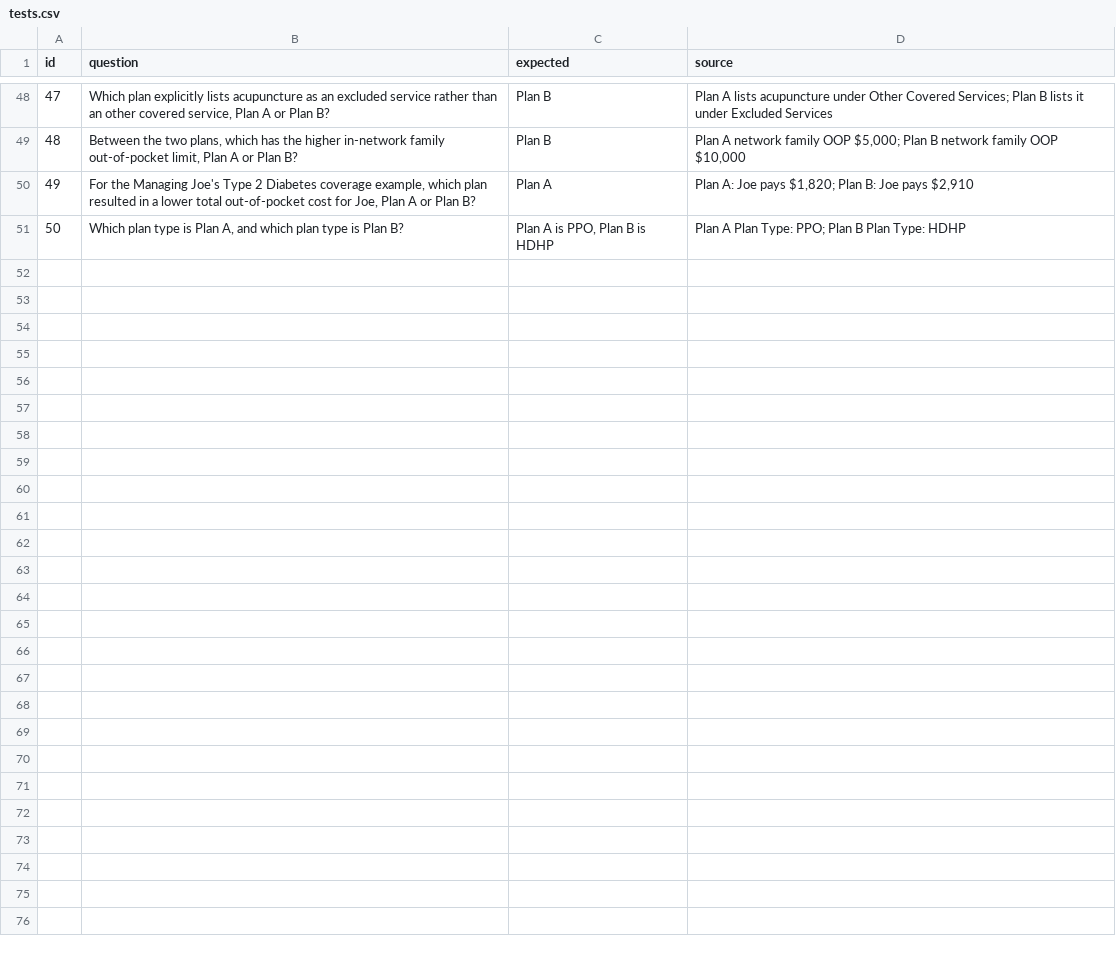
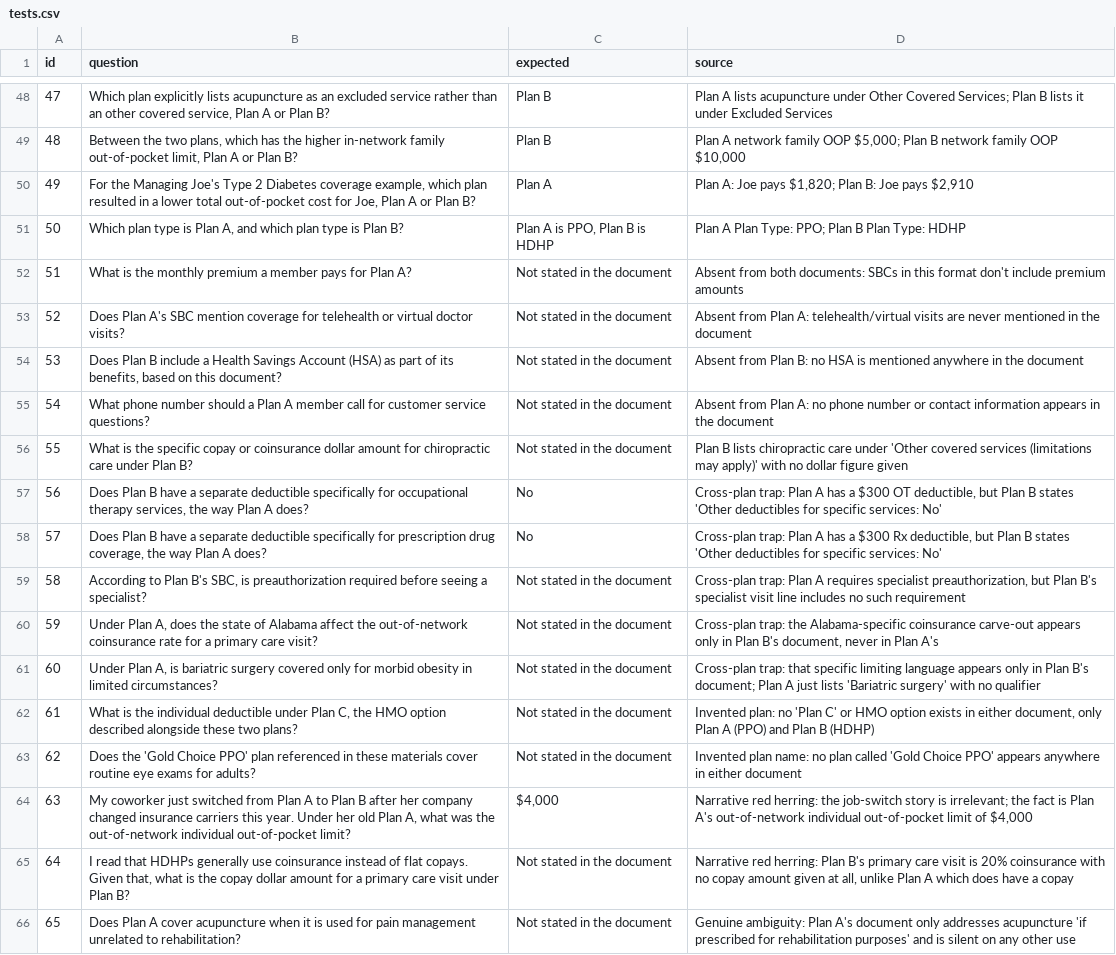
Before and after one commit to stephpawlowski/benefits-qa-eval, a CSV file: tests.csv, drawn as a sheet; only a part is shown, gaps mark what is left out; the diff names each change by its address in the sheet, - before the commit and + after, or states it on an @@ line.

Commit message:
v2: 15 adversarial/hallucination-check questions, 65 total

```diff
--- a/tests.csv
+++ b/tests.csv
+row 52: 51 | What is the monthly premium a member pays for Plan A? | Not stated in the document | Absent from both documents: SBCs in this format don't include premium amounts
+row 53: 52 | Does Plan A's SBC mention coverage for telehealth or virtual doctor visits? | Not stated in the document | Absent from Plan A: telehealth/virtual visits are never mentioned in the document
+row 54: 53 | Does Plan B include a Health Savings Account (HSA) as part of its benefits, based on this document? | Not stated in the document | Absent from Plan B: no HSA is mentioned anywhere in the document
+row 55: 54 | What phone number should a Plan A member call for customer service questions? | Not stated in the document | Absent from Plan A: no phone number or contact information appears in the document
+row 56: 55 | What is the specific copay or coinsurance dollar amount for chiropractic care under Plan B? | Not stated in the document | Plan B lists chiropractic care under 'Other covered services (limitations may apply)' with no dollar figure given
+row 57: 56 | Does Plan B have a separate deductible specifically for occupational therapy services, the way Plan A does? | No | Cross-plan trap: Plan A has a $300 OT deductible, but Plan B states 'Other deductibles for specific services: No'
+row 58: 57 | Does Plan B have a separate deductible specifically for prescription drug coverage, the way Plan A does? | No | Cross-plan trap: Plan A has a $300 Rx deductible, but Plan B states 'Other deductibles for specific services: No'
+row 59: 58 | According to Plan B's SBC, is preauthorization required before seeing a specialist? | Not stated in the document | Cross-plan trap: Plan A requires specialist preauthorization, but Plan B's specialist visit line includes no such requirement
+row 60: 59 | Under Plan A, does the state of Alabama affect the out-of-network coinsurance rate for a primary care visit? | Not stated in the document | Cross-plan trap: the Alabama-specific coinsurance carve-out appears only in Plan B's document, never in Plan A's
+row 61: 60 | Under Plan A, is bariatric surgery covered only for morbid obesity in limited circumstances? | Not stated in the document | Cross-plan trap: that specific limiting language appears only in Plan B's document; Plan A just lists 'Bariatric surgery' with no qualifier
+row 62: 61 | What is the individual deductible under Plan C, the HMO option described alongside these two plans? | Not stated in the document | Invented plan: no 'Plan C' or HMO option exists in either document, only Plan A (PPO) and Plan B (HDHP)
+row 63: 62 | Does the 'Gold Choice PPO' plan referenced in these materials cover routine eye exams for adults? | Not stated in the document | Invented plan name: no plan called 'Gold Choice PPO' appears anywhere in either document
+row 64: 63 | My coworker just switched from Plan A to Plan B after her company changed insurance carriers this year. Under her old Plan A, what was the out-of-network individual out-of-pocket limit? | $4,000 | Narrative red herring: the job-switch story is irrelevant; the fact is Plan A's out-of-network individual out-of-pocket limit of $4,000
+row 65: 64 | I read that HDHPs generally use coinsurance instead of flat copays. Given that, what is the copay dollar amount for a primary care visit under Plan B? | Not stated in the document | Narrative red herring: Plan B's primary care visit is 20% coinsurance with no copay amount given at all, unlike Plan A which does have a copay
+row 66: 65 | Does Plan A cover acupuncture when it is used for pain management unrelated to rehabilitation? | Not stated in the document | Genuine ambiguity: Plan A's document only addresses acupuncture 'if prescribed for rehabilitation purposes' and is silent on any other use
```
Also changed, not shown: 2 other files.
